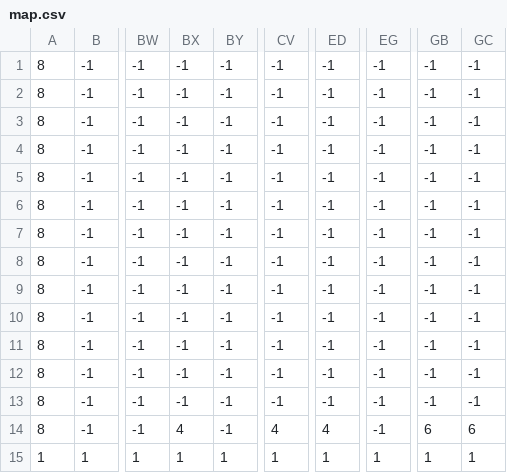
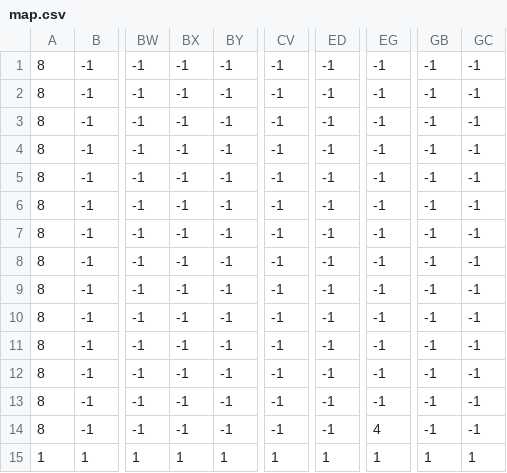
Before and after one commit to Luna-vvzm2/BLACK_OCTO_PATH_OVER, a CSV file: assets/maps/stage1/map.csv, drawn as a sheet; only a part is shown, gaps mark what is left out; the diff names each change by its address in the sheet, - before the commit and + after, or states it on an @@ line.

```diff
--- a/assets/maps/stage1/map.csv
+++ b/assets/maps/stage1/map.csv
-BX14: 4
+BX14: -1
-CV14: 4
+CV14: -1
-ED14: 4
+ED14: -1
-EG14: -1
+EG14: 4
-GB14: 6
+GB14: -1
-GC14: 6
+GC14: -1
```
Also changed, not shown: assets/maps/stage1/obj.csv, assets/maps/stage2/obj.csv.
